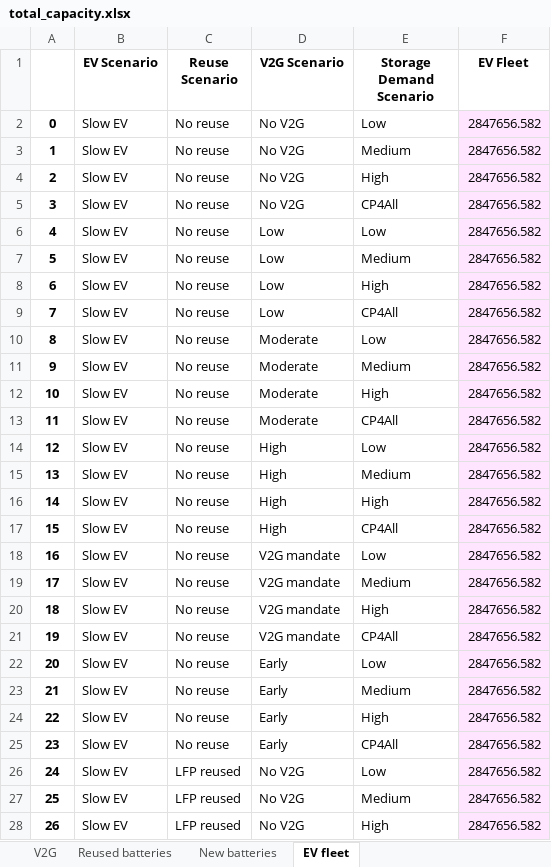
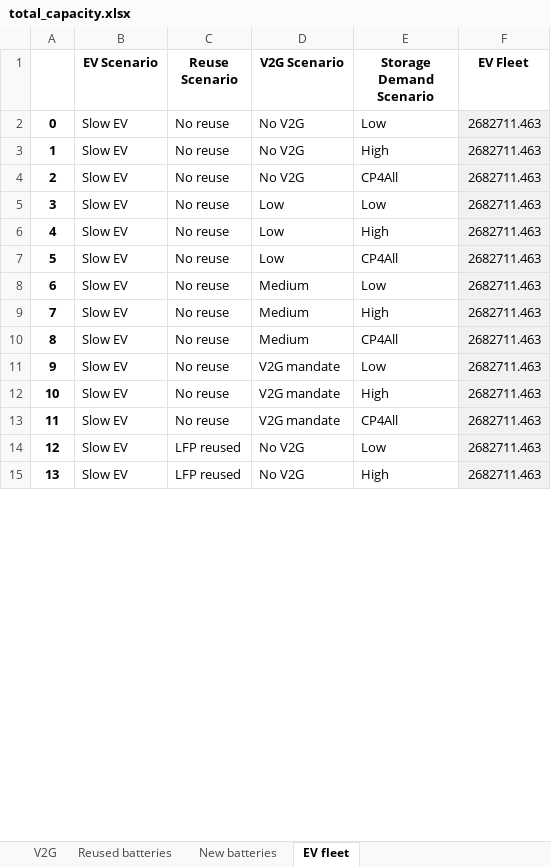
Before and after one commit to fernaag/V2G_in_EU, an Excel workbook: results/Manuscript/total_capacity.xlsx, sheet EV fleet, drawn as a sheet; only a part is shown; values as stored, in another font and other column widths than the file's, no borders; removed rows and columns are numbered as before the commit, all else as after; the diff covers the shown part only; the diff names each change by its address in the sheet, - before the commit and + after, or states it on an @@ line.

```diff
--- a/results/Manuscript/total_capacity.xlsx (sheet EV fleet)
+++ b/results/Manuscript/total_capacity.xlsx (sheet EV fleet)
-F2 (EV Fleet): 2847656.582
+F2 (EV Fleet): 2682711.463
-row 3: 1 | Slow EV | No reuse | No V2G | Medium | 2847656.582
@@ column A renumbered between rows 3 and 19 @@
-F3:F5 (EV Fleet): 2847656.582
+F3:F5 (EV Fleet): 2682711.463
-row 7: 5 | Slow EV | No reuse | Low | Medium | 2847656.582
-F6:F8 (EV Fleet): 2847656.582
+F6:F8 (EV Fleet): 2682711.463
-D8 (V2G Scenario): Moderate
+D8 (V2G Scenario): Medium
-row 11: 9 | Slow EV | No reuse | Moderate | Medium | 2847656.582
-D9:D10 (V2G Scenario): Moderate
+D9:D10 (V2G Scenario): Medium
-F9:F10 (EV Fleet): 2847656.582
+F9:F10 (EV Fleet): 2682711.463
-row 14: 12 | Slow EV | No reuse | High | Low | 2847656.582
-row 15: 13 | Slow EV | No reuse | High | Medium | 2847656.582
-row 16: 14 | Slow EV | No reuse | High | High | 2847656.582
-row 17: 15 | Slow EV | No reuse | High | CP4All | 2847656.582
-F11 (EV Fleet): 2847656.582
+F11 (EV Fleet): 2682711.463
-row 19: 17 | Slow EV | No reuse | V2G mandate | Medium | 2847656.582
-F12:F13 (EV Fleet): 2847656.582
+F12:F13 (EV Fleet): 2682711.463
-row 22: 20 | Slow EV | No reuse | Early | Low | 2847656.582
-row 23: 21 | Slow EV | No reuse | Early | Medium | 2847656.582
-row 24: 22 | Slow EV | No reuse | Early | High | 2847656.582
-row 25: 23 | Slow EV | No reuse | Early | CP4All | 2847656.582
-F14 (EV Fleet): 2847656.582
+F14 (EV Fleet): 2682711.463
-row 27: 25 | Slow EV | LFP reused | No V2G | Medium | 2847656.582
-F15 (EV Fleet): 2847656.582
+F15 (EV Fleet): 2682711.463
```
Also changed, not shown: other rows of this sheet, sheet V2G, sheet New batteries, sheet Reused batteries, results/Manuscript/material_use.xlsx, 3 other files.
